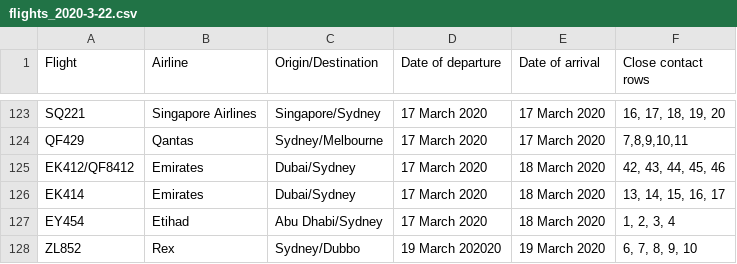
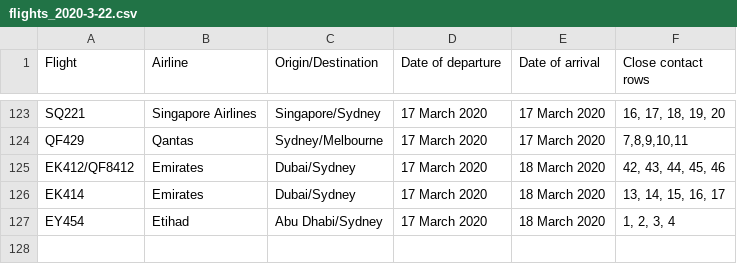
Before and after one commit to bazickoff/covid19-aus-flights-scraper, a CSV file: flight_data/nsw/flights_2020-3-22.csv, drawn as a sheet; only a part is shown, gaps mark what is left out.

```diff
--- a/flight_data/nsw/flights_2020-3-22.csv
+++ b/flight_data/nsw/flights_2020-3-22.csv
@@ -127,2 +127 @@ EK414,Emirates,Dubai/Sydney,17 March 2020,18 March 2020,"13, 14, 15, 16, 17"
 EY454,Etihad,Abu Dhabi/Sydney,17 March 2020,18 March 2020,"1, 2, 3, 4"
-ZL852,Rex,Sydney/Dubbo,19 March 202020,19 March 2020,"6, 7, 8, 9, 10"
```
Also changed, not shown: flight_data/all/flights_2020-3-22.csv, flight_data/all/latest.csv, 2 other files.
